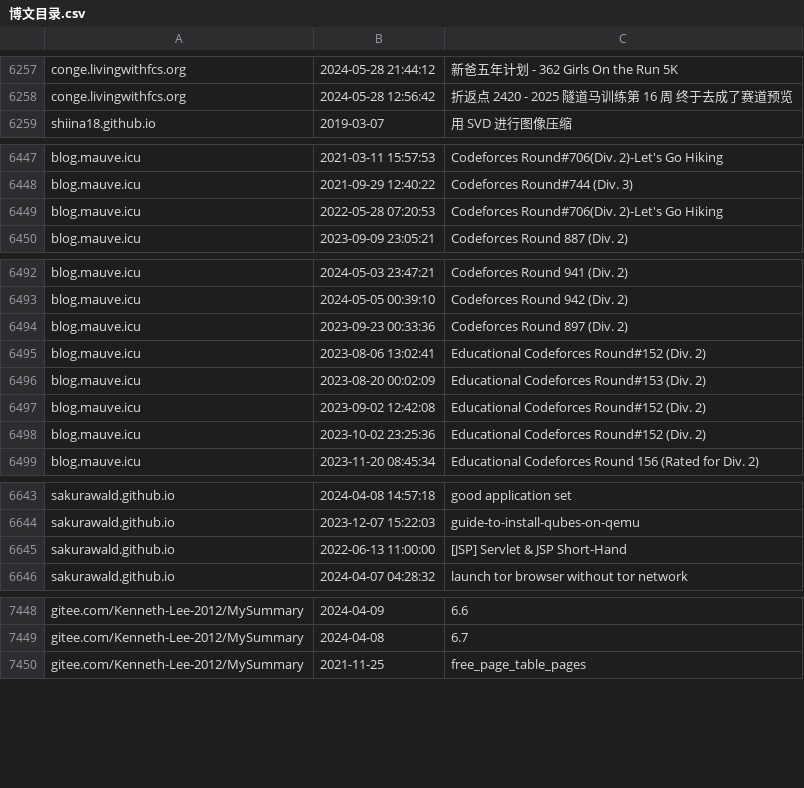
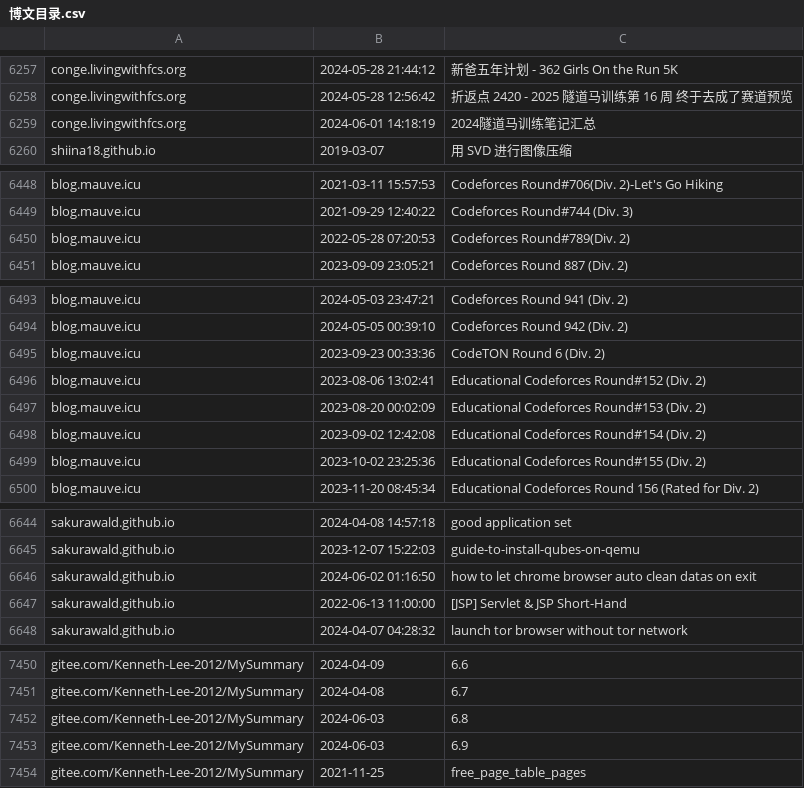
Before and after one commit to nobodxbodon/collection-of-chinese-blogs, a CSV file: 原型/博文目录.csv, drawn as a sheet; only a part is shown, gaps mark what is left out.

```diff
--- a/原型/博文目录.csv
+++ b/原型/博文目录.csv
@@ -6258,2 +6258,3 @@ conge.livingwithfcs.org,2024-05-28 21:44:12,新爸五年计划 - 362 Girls On th
 conge.livingwithfcs.org,2024-05-28 12:56:42,折返点 2420 - 2025 隧道马训练第 16 周 终于去成了赛道预览
+conge.livingwithfcs.org,2024-06-01 14:18:19,2024隧道马训练笔记汇总
 shiina18.github.io,2019-03-07,用 SVD 进行图像压缩
@@ -6448,3 +6449,3 @@ blog.mauve.icu,2021-03-11 15:57:53,Codeforces Round#706(Div. 2)-Let's Go Hiking
 blog.mauve.icu,2021-09-29 12:40:22,Codeforces Round#744 (Div. 3)
-blog.mauve.icu,2022-05-28 07:20:53,Codeforces Round#706(Div. 2)-Let's Go Hiking
+blog.mauve.icu,2022-05-28 07:20:53,Codeforces Round#789(Div. 2)
 blog.mauve.icu,2023-09-09 23:05:21,Codeforces Round 887 (Div. 2)
@@ -6493,7 +6494,7 @@ blog.mauve.icu,2024-05-03 23:47:21,Codeforces Round 941 (Div. 2)
 blog.mauve.icu,2024-05-05 00:39:10,Codeforces Round 942 (Div. 2)
-blog.mauve.icu,2023-09-23 00:33:36,Codeforces Round 897 (Div. 2)
+blog.mauve.icu,2023-09-23 00:33:36,CodeTON Round 6 (Div. 2)
 blog.mauve.icu,2023-08-06 13:02:41,Educational Codeforces Round#152 (Div. 2)
 blog.mauve.icu,2023-08-20 00:02:09,Educational Codeforces Round#153 (Div. 2)
-blog.mauve.icu,2023-09-02 12:42:08,Educational Codeforces Round#152 (Div. 2)
-blog.mauve.icu,2023-10-02 23:25:36,Educational Codeforces Round#152 (Div. 2)
+blog.mauve.icu,2023-09-02 12:42:08,Educational Codeforces Round#154 (Div. 2)
+blog.mauve.icu,2023-10-02 23:25:36,Educational Codeforces Round#155 (Div. 2)
 blog.mauve.icu,2023-11-20 08:45:34,Educational Codeforces Round 156 (Rated for Div. 2)
@@ -6644,2 +6645,3 @@ sakurawald.github.io,2024-04-08 14:57:18,good application set
 sakurawald.github.io,2023-12-07 15:22:03,guide-to-install-qubes-on-qemu
+sakurawald.github.io,2024-06-02 01:16:50,how to let chrome browser auto clean datas on exit
 sakurawald.github.io,2022-06-13 11:00:00,[JSP] Servlet & JSP Short-Hand
@@ -7449,2 +7451,4 @@ gitee.com/Kenneth-Lee-2012/MySummary,2024-04-09,6.6
 gitee.com/Kenneth-Lee-2012/MySummary,2024-04-08,6.7
+gitee.com/Kenneth-Lee-2012/MySummary,2024-06-03,6.8
+gitee.com/Kenneth-Lee-2012/MySummary,2024-06-03,6.9
 gitee.com/Kenneth-Lee-2012/MySummary,2021-11-25,free_page_table_pages
```
Also changed, not shown: 原型/统计数据.csv, 3 other files.
